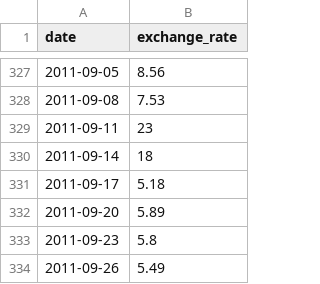
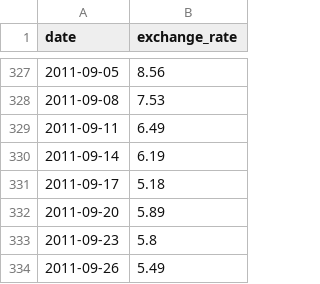
Before and after one commit to PinkDonkeyJuice/CPP, a CSV file: 09/ex00/data.csv, drawn as a sheet; only a part is shown, gaps mark what is left out.

```diff
--- a/09/ex00/data.csv
+++ b/09/ex00/data.csv
@@ -328,4 +328,4 @@ date,exchange_rate
 2011-09-08,7.53
-2011-09-11,23
-2011-09-14,18
+2011-09-11,6.49
+2011-09-14,6.19
 2011-09-17,5.18
```
Also changed, not shown: 5 other files.
